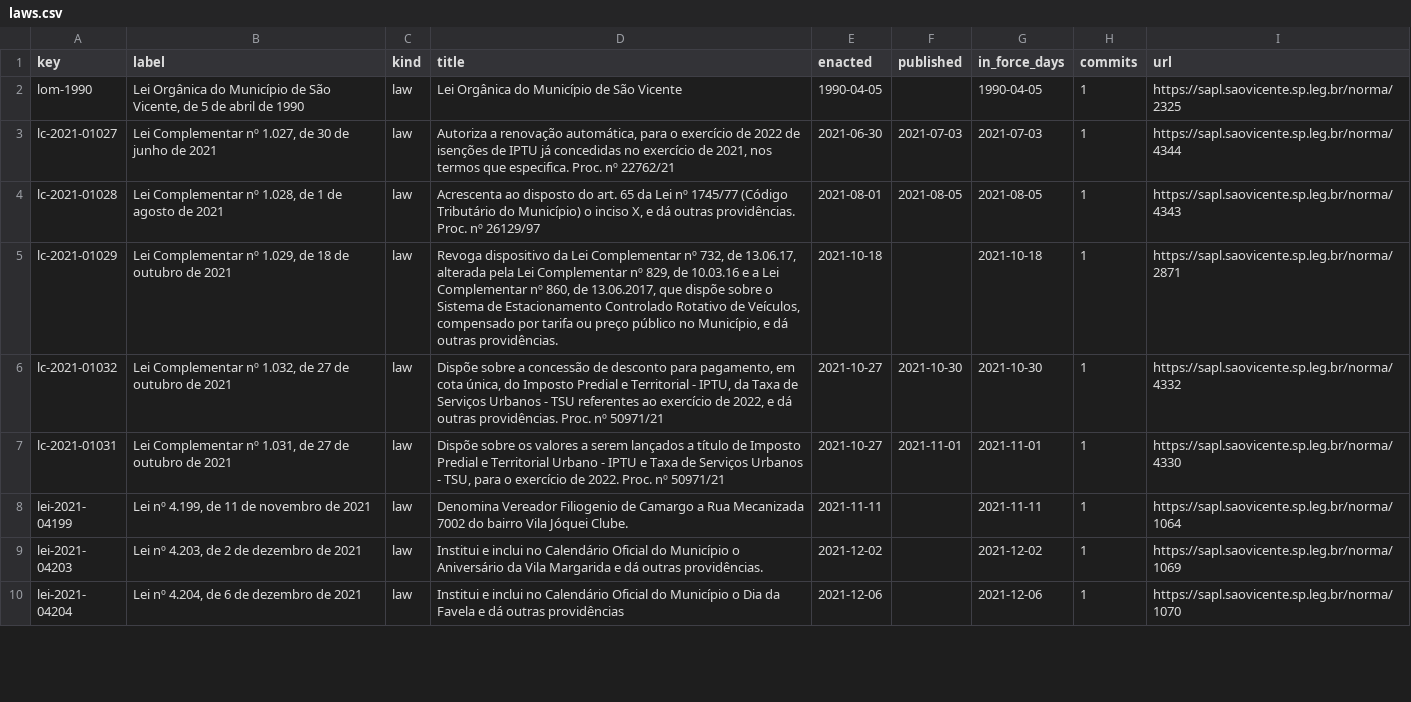
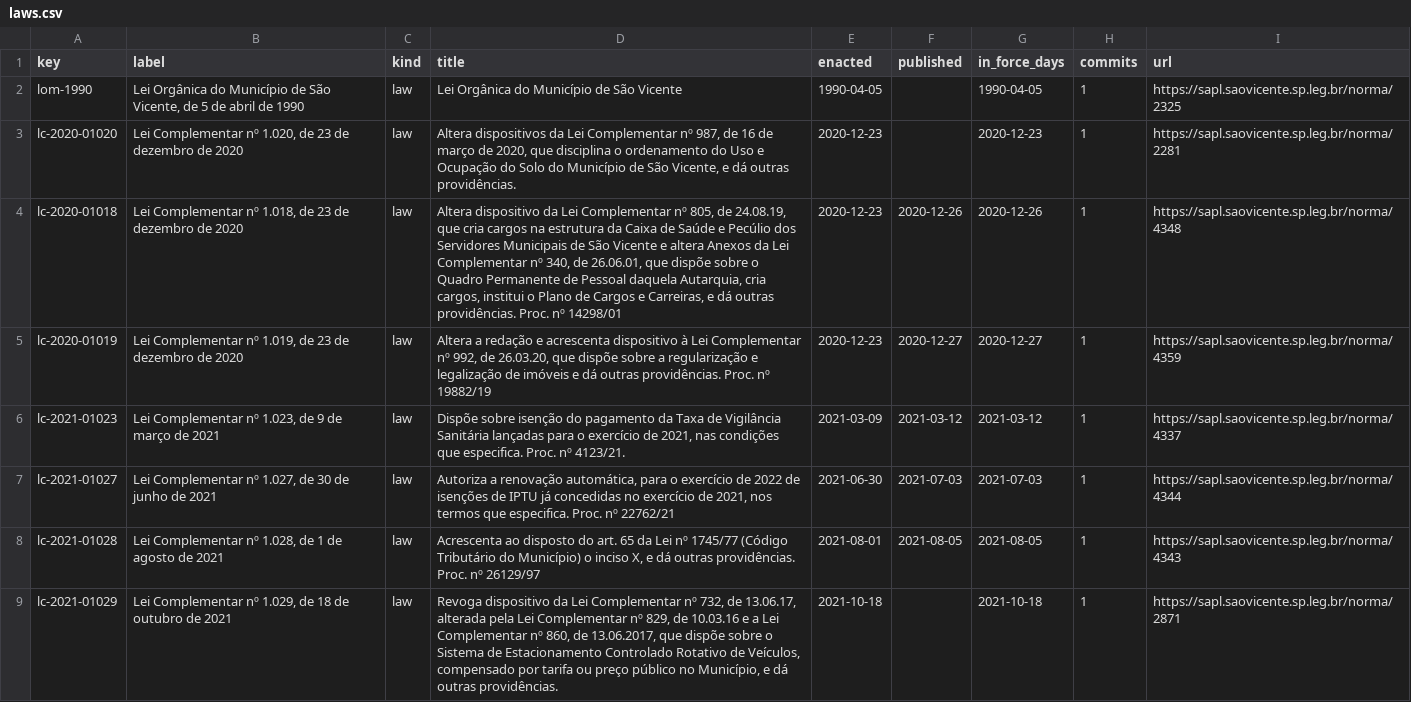
Before and after one commit to lexifina/brazil-sao-vicente-city-law, a CSV file: data/laws.csv, drawn as a sheet; only a part is shown; the shorter side is filled out with more unchanged rows.

Commit message:
Documentation, tables, tools and REPRODUCE.md
Appended 4 commits to 5974f2003d6e; corpus sha256 14061580f1b67884dcb98455fd59967a20433b8ac2ecffe25f082863936c33b0, data retrieved 2026-11-06.

```diff
--- a/data/laws.csv
+++ b/data/laws.csv
@@ -2,2 +2,6 @@ key,label,kind,title,enacted,published,in_force_days,commits,url
 lom-1990,"Lei Orgânica do Município de São Vicente, de 5 de abril de 1990",law,Lei Orgânica do Município de São Vicente,1990-04-05,,1990-04-05,1,https://sapl.saovicente.sp.leg.br/norma/2325
+lc-2020-01020,"Lei Complementar nº 1.020, de 23 de dezembro de 2020",law,"Altera dispositivos da Lei Complementar nº 987, de 16 de março de 2020, que disciplina o ordenamento do Uso e Ocupação do Solo do Município de São Vicente, e dá outras providências.",2020-12-23,,2020-12-23,1,https://sapl.saovicente.sp.leg.br/norma/2281
+lc-2020-01018,"Lei Complementar nº 1.018, de 23 de dezembro de 2020",law,"Altera dispositivo da Lei Complementar nº 805, de 24.08.19, que cria cargos na estrutura da Caixa de Saúde e Pecúlio dos Servidores Municipais de São Vicente e altera Anexos da Lei Complementar nº 340, de 26.06.01, que dispõe sobre o Quadro Permanente de Pessoal daquela Autarquia, cria cargos, institui o Plano de Cargos e Carreiras, e dá outras providências. Proc. nº 14298/01",2020-12-23,2020-12-26,2020-12-26,1,https://sapl.saovicente.sp.leg.br/norma/4348
+lc-2020-01019,"Lei Complementar nº 1.019, de 23 de dezembro de 2020",law,"Altera a redação e acrescenta dispositivo à Lei Complementar nº 992, de 26.03.20, que dispõe sobre a regularização e legalização de imóveis e dá outras providências. Proc. nº 19882/19",2020-12-23,2020-12-27,2020-12-27,1,https://sapl.saovicente.sp.leg.br/norma/4359
+lc-2021-01023,"Lei Complementar nº 1.023, de 9 de março de 2021",law,"Dispõe sobre isenção do pagamento da Taxa de Vigilância Sanitária lançadas para o exercício de 2021, nas condições que especifica. Proc. nº 4123/21.",2021-03-09,2021-03-12,2021-03-12,1,https://sapl.saovicente.sp.leg.br/norma/4337
 lc-2021-01027,"Lei Complementar nº 1.027, de 30 de junho de 2021",law,"Autoriza a renovação automática, para o exercício de 2022 de isenções de IPTU já concedidas no exercício de 2021, nos termos que especifica. Proc. nº 22762/21",2021-06-30,2021-07-03,2021-07-03,1,https://sapl.saovicente.sp.leg.br/norma/4344
```
Also changed, not shown: data/commits.csv, 8 other files.
